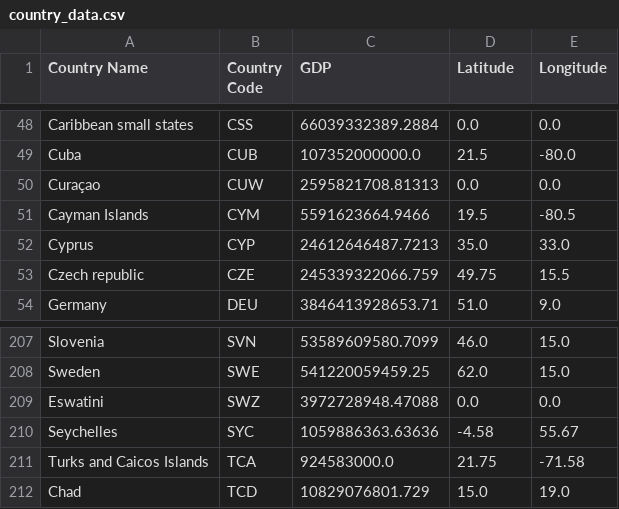
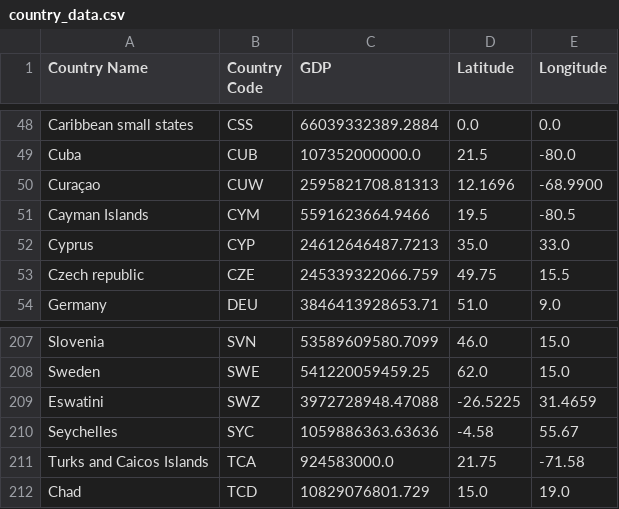
Before and after one commit to matic-fri/ina-project, a CSV file: data/country_data.csv, drawn as a sheet; only a part is shown, gaps mark what is left out.

Commit message:
Fix coordinates of some countries

```diff
--- a/data/country_data.csv
+++ b/data/country_data.csv
@@ -49,3 +49,3 @@ Caribbean small states,CSS,66039332389.2884,0.0,0.0
 Cuba,CUB,107352000000.0,21.5,-80.0
-Curaçao,CUW,2595821708.81313,0.0,0.0
+Curaçao,CUW,2595821708.81313,12.1696,-68.9900
 Cayman Islands,CYM,5591623664.9466,19.5,-80.5
@@ -208,3 +208,3 @@ Slovenia,SVN,53589609580.7099,46.0,15.0
 Sweden,SWE,541220059459.25,62.0,15.0
-Eswatini,SWZ,3972728948.47088,0.0,0.0
+Eswatini,SWZ,3972728948.47088,-26.5225,31.4659
 Seychelles,SYC,1059886363.63636,-4.58,55.67
```
